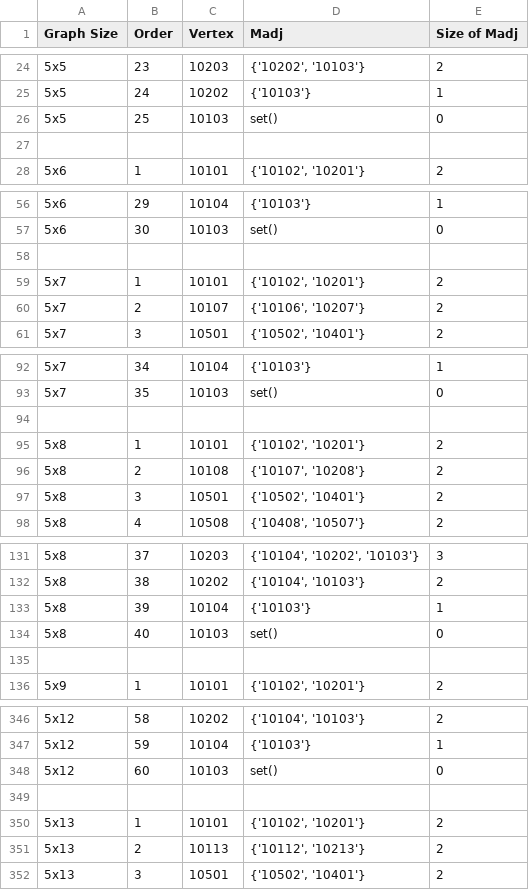
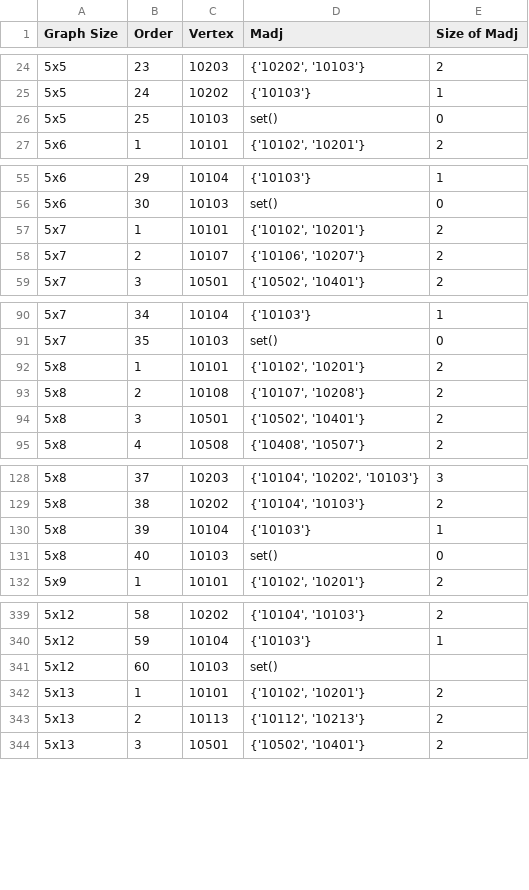
Before and after one commit to manighahrmani/networkx, a CSV file: output.csv, drawn as a sheet; only a part is shown, gaps mark what is left out; the diff covers the shown part only.

Commit message:
Remove spaces

```diff
--- a/output.csv
+++ b/output.csv
@@ -26,3 +26,2 @@ Graph Size,Order,Vertex,Madj,Size of Madj
 5x5,25,10103,set(),0
-
 5x6,1,10101,"{'10102', '10201'}",2
@@ -57,3 +56,2 @@ Graph Size,Order,Vertex,Madj,Size of Madj
 5x6,30,10103,set(),0
-
 5x7,1,10101,"{'10102', '10201'}",2
@@ -93,3 +91,2 @@ Graph Size,Order,Vertex,Madj,Size of Madj
 5x7,35,10103,set(),0
-
 5x8,1,10101,"{'10102', '10201'}",2
@@ -134,3 +131,2 @@ Graph Size,Order,Vertex,Madj,Size of Madj
 5x8,40,10103,set(),0
-
 5x9,1,10101,"{'10102', '10201'}",2
@@ -347,4 +340,3 @@ Graph Size,Order,Vertex,Madj,Size of Madj
 5x12,59,10104,{'10103'},1
-5x12,60,10103,set(),0
-
+5x12,60,10103,set(),
 5x13,1,10101,"{'10102', '10201'}",2
```
Also changed, not shown: 4 removed rows elsewhere in this file.
